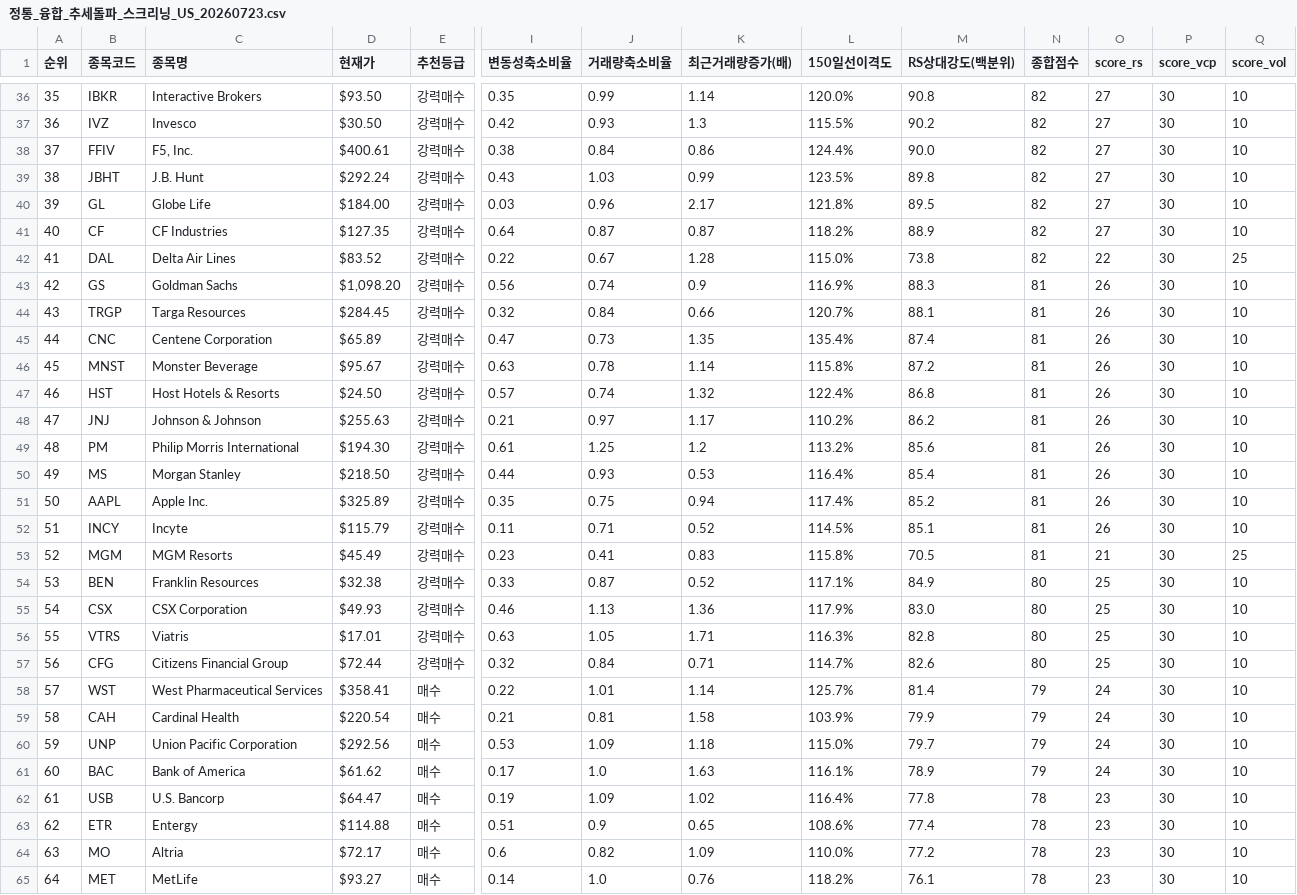
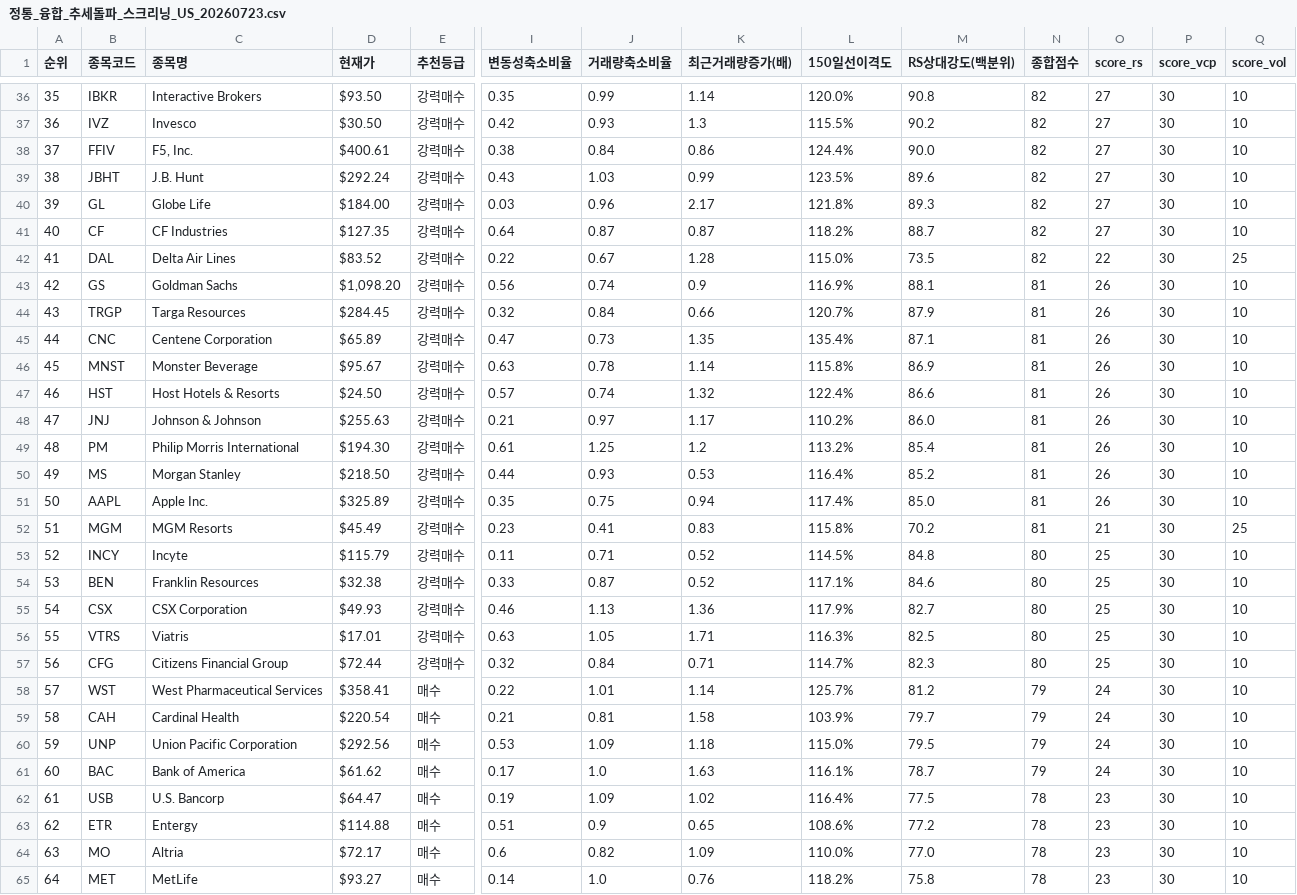
Before and after one commit to nicegoodguy84/us_stock, a CSV file: 정통_융합_추세돌파_스크리닝_US_20260723.csv, drawn as a sheet; only a part is shown, gaps mark what is left out; removed rows and columns are numbered as before the commit, all else as after; rows hold the shown columns only; the diff covers the shown part only; the diff names each change by its address in the sheet, - before the commit and + after, or states it on an @@ line.

```diff
--- a/정통_융합_추세돌파_스크리닝_US_20260723.csv
+++ b/정통_융합_추세돌파_스크리닝_US_20260723.csv
-M39 (RS상대강도(백분위)): 89.8
+M39 (RS상대강도(백분위)): 89.6
-M40 (RS상대강도(백분위)): 89.5
+M40 (RS상대강도(백분위)): 89.3
-M41 (RS상대강도(백분위)): 88.9
+M41 (RS상대강도(백분위)): 88.7
-M42 (RS상대강도(백분위)): 73.8
+M42 (RS상대강도(백분위)): 73.5
-M43 (RS상대강도(백분위)): 88.3
+M43 (RS상대강도(백분위)): 88.1
-M44 (RS상대강도(백분위)): 88.1
+M44 (RS상대강도(백분위)): 87.9
-M45 (RS상대강도(백분위)): 87.4
+M45 (RS상대강도(백분위)): 87.1
-M46 (RS상대강도(백분위)): 87.2
+M46 (RS상대강도(백분위)): 86.9
-M47 (RS상대강도(백분위)): 86.8
+M47 (RS상대강도(백분위)): 86.6
-M48 (RS상대강도(백분위)): 86.2
+M48 (RS상대강도(백분위)): 86.0
-M49 (RS상대강도(백분위)): 85.6
+M49 (RS상대강도(백분위)): 85.4
-M50 (RS상대강도(백분위)): 85.4
+M50 (RS상대강도(백분위)): 85.2
-M51 (RS상대강도(백분위)): 85.2
+M51 (RS상대강도(백분위)): 85.0
-row 52: 51 | INCY | Incyte | $115.79 | 강력매수 | 0.11 | 0.71 | 0.52 | 114.5% | 85.1 | 81 | 26 | 30 | 10
@@ column A (순위) renumbered from row 52 down @@
-M52 (RS상대강도(백분위)): 70.5
+M52 (RS상대강도(백분위)): 70.2
+row 53: 52 | INCY | Incyte | $115.79 | 강력매수 | 0.11 | 0.71 | 0.52 | 114.5% | 84.8 | 80 | 25 | 30 | 10
-M54 (RS상대강도(백분위)): 84.9
+M54 (RS상대강도(백분위)): 84.6
-M55 (RS상대강도(백분위)): 83.0
+M55 (RS상대강도(백분위)): 82.7
-M56 (RS상대강도(백분위)): 82.8
+M56 (RS상대강도(백분위)): 82.5
-M57 (RS상대강도(백분위)): 82.6
+M57 (RS상대강도(백분위)): 82.3
-M58 (RS상대강도(백분위)): 81.4
+M58 (RS상대강도(백분위)): 81.2
-M59 (RS상대강도(백분위)): 79.9
+M59 (RS상대강도(백분위)): 79.7
-M60 (RS상대강도(백분위)): 79.7
+M60 (RS상대강도(백분위)): 79.5
-M61 (RS상대강도(백분위)): 78.9
+M61 (RS상대강도(백분위)): 78.7
-M62 (RS상대강도(백분위)): 77.8
+M62 (RS상대강도(백분위)): 77.5
-M63 (RS상대강도(백분위)): 77.4
+M63 (RS상대강도(백분위)): 77.2
-M64 (RS상대강도(백분위)): 77.2
+M64 (RS상대강도(백분위)): 77.0
-M65 (RS상대강도(백분위)): 76.1
+M65 (RS상대강도(백분위)): 75.8
```
Also changed, not shown: 1 removed row and 53 edited cells elsewhere in this file, 2 other files.
